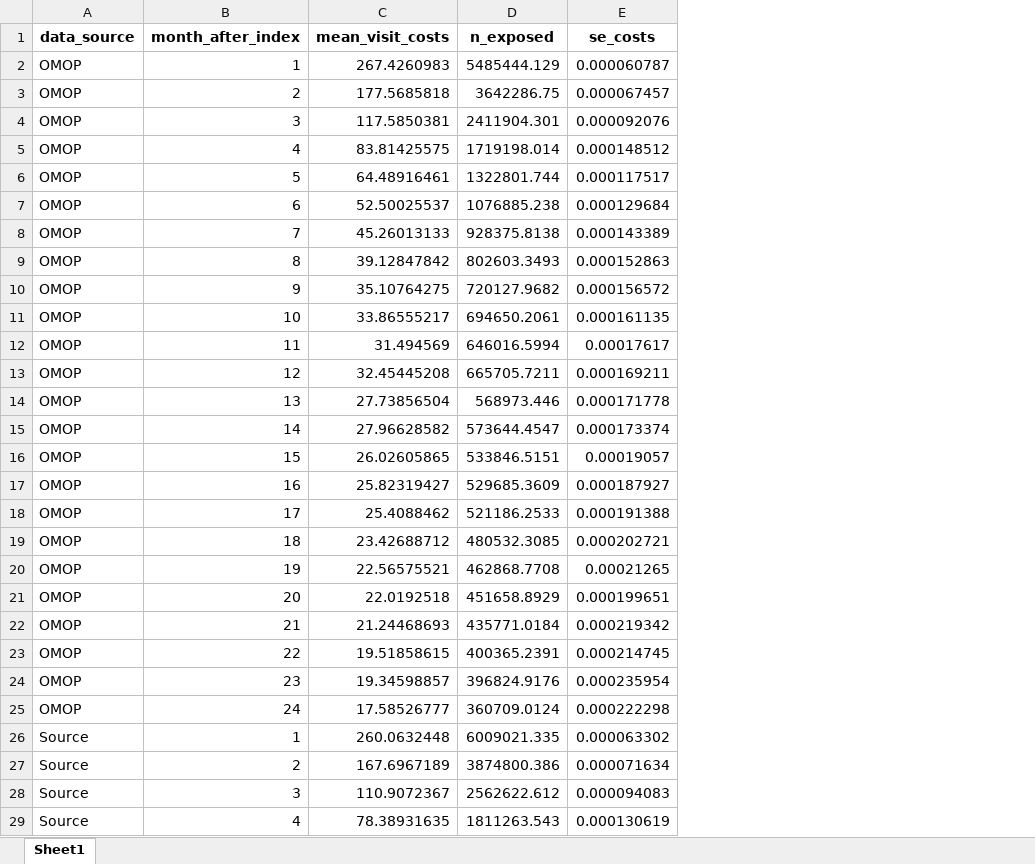
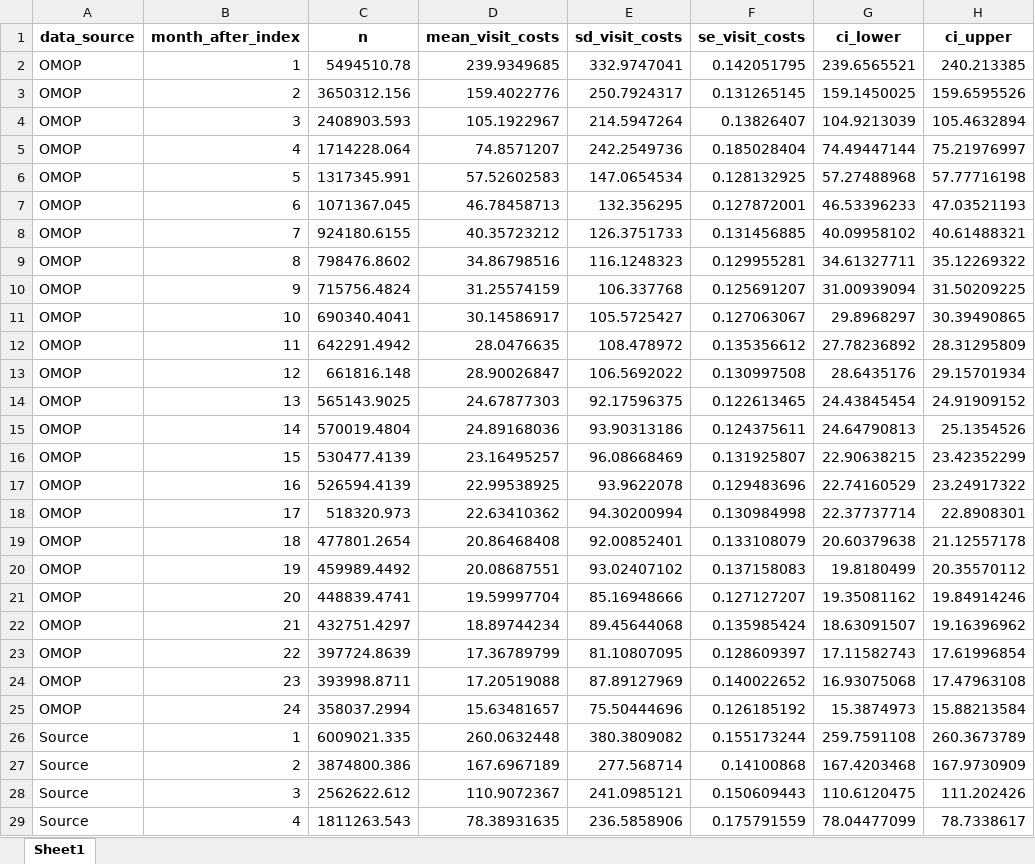
Before and after one commit to HEOR-NDORMS/OMOP-Validation-Study, an Excel workbook: OMOP Analysis/Results/SecondaryCareAnalysis/Comparison/OP/combined_data_costs_all.xlsx, sheet Sheet1, drawn as a sheet; only a part is shown; values as stored, in another font and other column widths than the file's, no borders; removed rows and columns are numbered as before the commit, all else as after; the diff names each change by its address in the sheet, - before the commit and + after, or states it on an @@ line.

```diff
--- a/OMOP Analysis/Results/SecondaryCareAnalysis/Comparison/OP/combined_data_costs_all.xlsx (sheet Sheet1)
+++ b/OMOP Analysis/Results/SecondaryCareAnalysis/Comparison/OP/combined_data_costs_all.xlsx (sheet Sheet1)
+column C (n), rows 2-29: 5494510.78 | 3650312.156 | 2408903.593 | 1714228.064 | 1317345.991 | 1071367.045 | 924180.6155 | 798476.8602 | 715756.4824 | 690340.4041 | 642291.4942 | 661816.148 | 565143.9025 | 570019.4804 | 530477.4139 | 526594.4139 | 518320.973 | 477801.2654 | 459989.4492 | 448839.4741 | 432751.4297 | 397724.8639 | 393998.8711 | 358037.2994 | 6009021.335 | 3874800.386 | 2562622.612 | 1811263.543
-column D (n_exposed), rows 2-29: 5485444.129 | 3642286.75 | 2411904.301 | 1719198.014 | 1322801.744 | 1076885.238 | 928375.8138 | 802603.3493 | 720127.9682 | 694650.2061 | 646016.5994 | 665705.7211 | 568973.446 | 573644.4547 | 533846.5151 | 529685.3609 | 521186.2533 | 480532.3085 | 462868.7708 | 451658.8929 | 435771.0184 | 400365.2391 | 396824.9176 | 360709.0124 | 6009021.335 | 3874800.386 | 2562622.612 | 1811263.543
-column E (se_costs), rows 2-29: 0.000060787 | 0.000067457 | 0.000092076 | 0.000148512 | 0.000117517 | 0.000129684 | 0.000143389 | 0.000152863 | 0.000156572 | 0.000161135 | 0.00017617 | 0.000169211 | 0.000171778 | 0.000173374 | 0.00019057 | 0.000187927 | 0.000191388 | 0.000202721 | 0.00021265 | 0.000199651 | 0.000219342 | 0.000214745 | 0.000235954 | 0.000222298 | 0.000063302 | 0.000071634 | 0.000094083 | 0.000130619
+column E (sd_visit_costs), rows 2-29: 332.9747041 | 250.7924317 | 214.5947264 | 242.2549736 | 147.0654534 | 132.356295 | 126.3751733 | 116.1248323 | 106.337768 | 105.5725427 | 108.478972 | 106.5692022 | 92.17596375 | 93.90313186 | 96.08668469 | 93.9622078 | 94.30200994 | 92.00852401 | 93.02407102 | 85.16948666 | 89.45644068 | 81.10807095 | 87.89127969 | 75.50444696 | 380.3809082 | 277.568714 | 241.0985121 | 236.5858906
+column F (se_visit_costs), rows 2-29: 0.142051795 | 0.131265145 | 0.13826407 | 0.185028404 | 0.128132925 | 0.127872001 | 0.131456885 | 0.129955281 | 0.125691207 | 0.127063067 | 0.135356612 | 0.130997508 | 0.122613465 | 0.124375611 | 0.131925807 | 0.129483696 | 0.130984998 | 0.133108079 | 0.137158083 | 0.127127207 | 0.135985424 | 0.128609397 | 0.140022652 | 0.126185192 | 0.155173244 | 0.14100868 | 0.150609443 | 0.175791559
+column G (ci_lower), rows 2-29: 239.6565521 | 159.1450025 | 104.9213039 | 74.49447144 | 57.27488968 | 46.53396233 | 40.09958102 | 34.61327711 | 31.00939094 | 29.8968297 | 27.78236892 | 28.6435176 | 24.43845454 | 24.64790813 | 22.90638215 | 22.74160529 | 22.37737714 | 20.60379638 | 19.8180499 | 19.35081162 | 18.63091507 | 17.11582743 | 16.93075068 | 15.3874973 | 259.7591108 | 167.4203468 | 110.6120475 | 78.04477099
+column H (ci_upper), rows 2-29: 240.213385 | 159.6595526 | 105.4632894 | 75.21976997 | 57.77716198 | 47.03521193 | 40.61488321 | 35.12269322 | 31.50209225 | 30.39490865 | 28.31295809 | 29.15701934 | 24.91909152 | 25.1354526 | 23.42352299 | 23.24917322 | 22.8908301 | 21.12557178 | 20.35570112 | 19.84914246 | 19.16396962 | 17.61996854 | 17.47963108 | 15.88213584 | 260.3673789 | 167.9730909 | 111.202426 | 78.7338617
-D2 (mean_visit_costs): 267.4260983
+D2 (mean_visit_costs): 239.9349685
-D3 (mean_visit_costs): 177.5685818
+D3 (mean_visit_costs): 159.4022776
-D4 (mean_visit_costs): 117.5850381
+D4 (mean_visit_costs): 105.1922967
-D5 (mean_visit_costs): 83.81425575
+D5 (mean_visit_costs): 74.8571207
-D6 (mean_visit_costs): 64.48916461
+D6 (mean_visit_costs): 57.52602583
-D7 (mean_visit_costs): 52.50025537
+D7 (mean_visit_costs): 46.78458713
-D8 (mean_visit_costs): 45.26013133
+D8 (mean_visit_costs): 40.35723212
-D9 (mean_visit_costs): 39.12847842
+D9 (mean_visit_costs): 34.86798516
-D10 (mean_visit_costs): 35.10764275
+D10 (mean_visit_costs): 31.25574159
-D11 (mean_visit_costs): 33.86555217
+D11 (mean_visit_costs): 30.14586917
-D12 (mean_visit_costs): 31.494569
+D12 (mean_visit_costs): 28.0476635
-D13 (mean_visit_costs): 32.45445208
+D13 (mean_visit_costs): 28.90026847
-D14 (mean_visit_costs): 27.73856504
+D14 (mean_visit_costs): 24.67877303
-D15 (mean_visit_costs): 27.96628582
+D15 (mean_visit_costs): 24.89168036
-D16 (mean_visit_costs): 26.02605865
+D16 (mean_visit_costs): 23.16495257
-D17 (mean_visit_costs): 25.82319427
+D17 (mean_visit_costs): 22.99538925
-D18 (mean_visit_costs): 25.4088462
+D18 (mean_visit_costs): 22.63410362
-D19 (mean_visit_costs): 23.42688712
+D19 (mean_visit_costs): 20.86468408
-D20 (mean_visit_costs): 22.56575521
+D20 (mean_visit_costs): 20.08687551
-D21 (mean_visit_costs): 22.0192518
+D21 (mean_visit_costs): 19.59997704
-D22 (mean_visit_costs): 21.24468693
+D22 (mean_visit_costs): 18.89744234
-D23 (mean_visit_costs): 19.51858615
+D23 (mean_visit_costs): 17.36789799
-D24 (mean_visit_costs): 19.34598857
+D24 (mean_visit_costs): 17.20519088
-D25 (mean_visit_costs): 17.58526777
+D25 (mean_visit_costs): 15.63481657
```
Also changed, not shown: CPRD Raw Analysis/Results/SecondaryCareAnalysis/OP/Monthly/monthly_combined_bootstrap_summary_encounters_SOURCE.xlsx, OMOP Analysis/Results/SecondaryCareAnalysis/Comparison/OP/combined_data_costs_users.xlsx, 21 other files.
